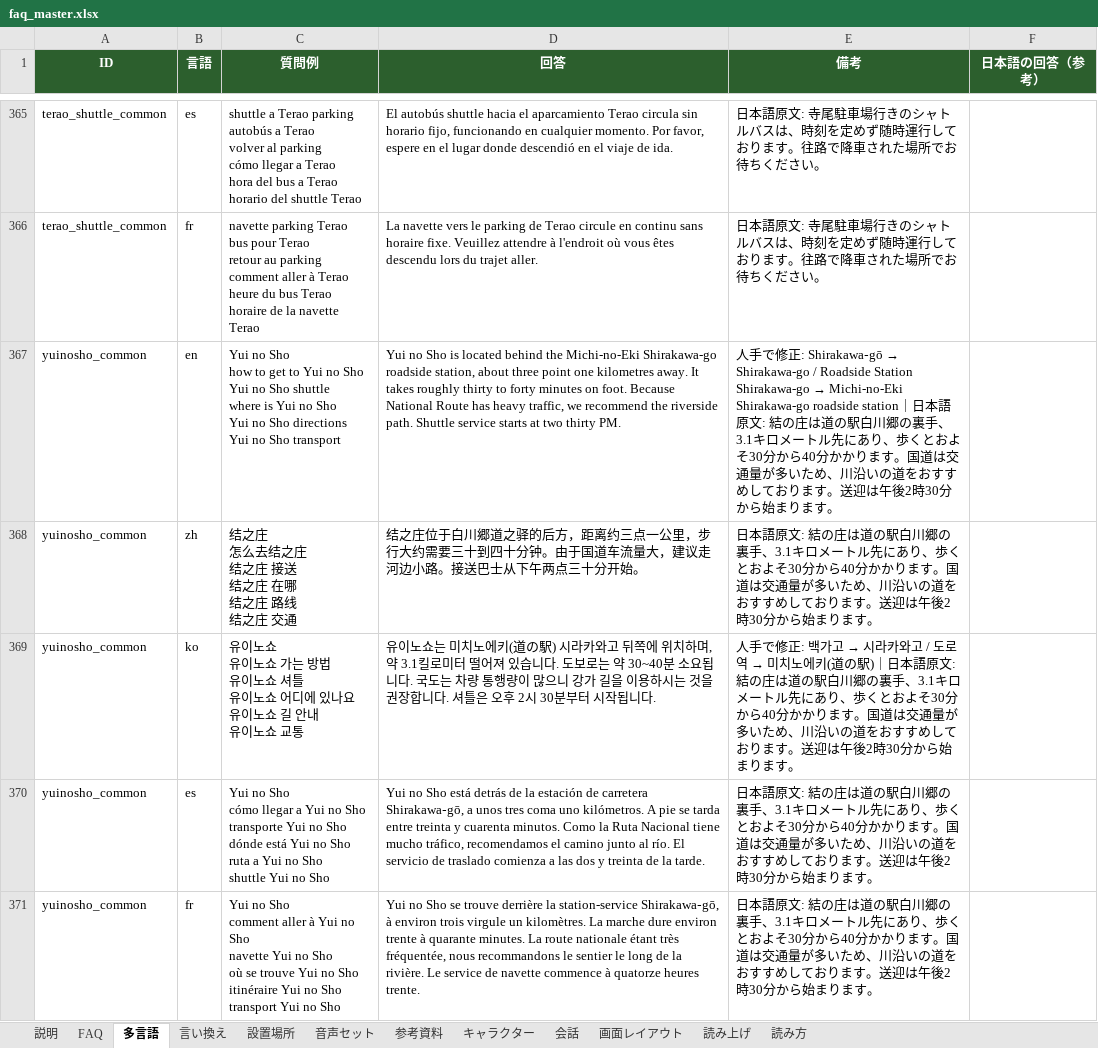
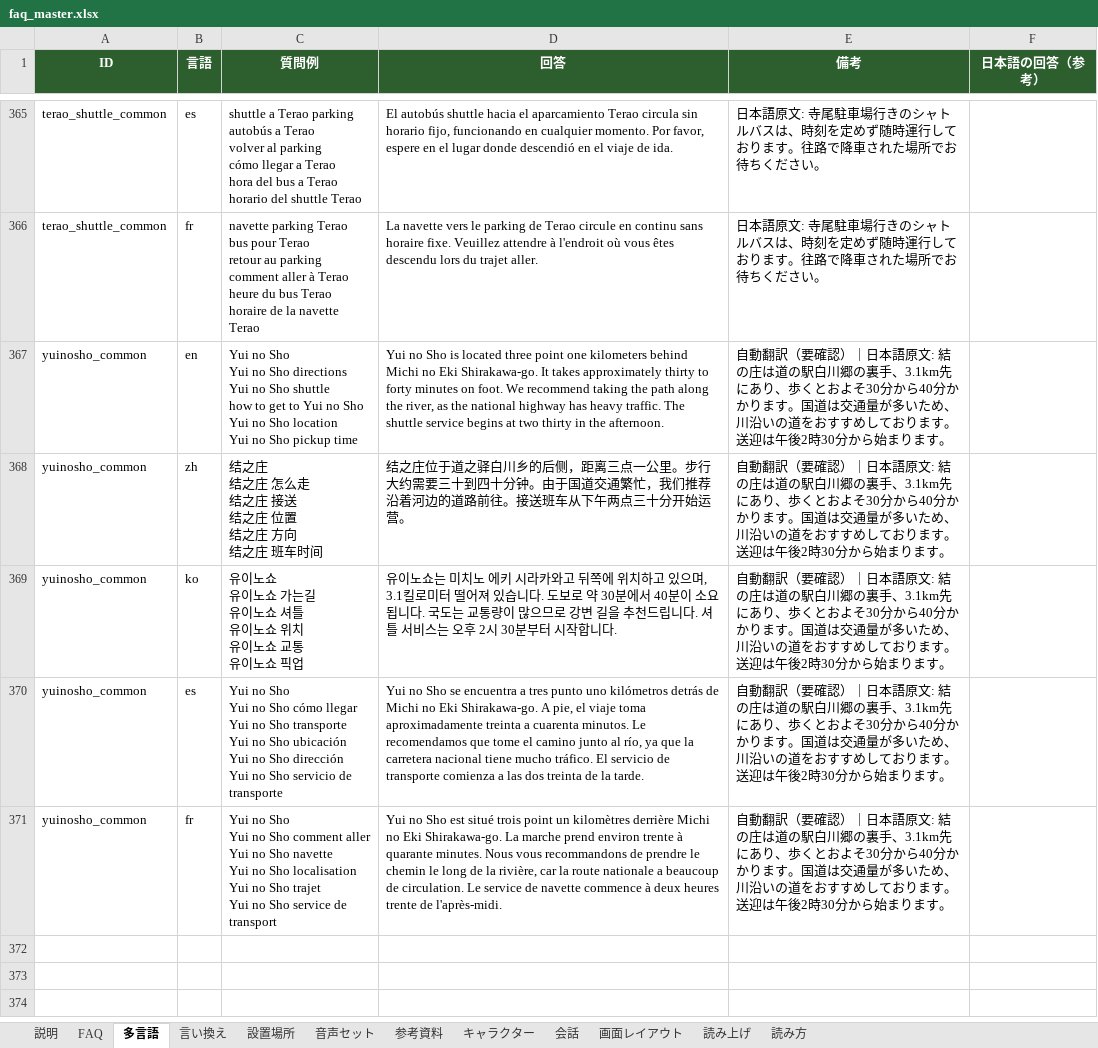
Before and after one commit to flame-wave/shirakawago-voicebot, an Excel workbook: tools/faq_master.xlsx, sheet 多言語, drawn as a sheet; only a part is shown, gaps mark what is left out; values as stored, in another font and other column widths than the file's, no borders; ↵ is a line break in a cell; the diff names each change by its address in the sheet, - before the commit and + after, or states it on an @@ line.

Commit message:
修正: yuinosho_common（管理画面より）

```diff
--- a/tools/faq_master.xlsx (sheet 多言語)
+++ b/tools/faq_master.xlsx (sheet 多言語)
-C367 (質問例): …no Sho ↵ how to get to Yui no Sho ↵ Yui no Sho shuttle ↵ where is Yui no Sho ↵ Yui no Sho directions ↵ Yui no Sho transport
+C367 (質問例): …no Sho ↵ Yui no Sho directions ↵ Yui no Sho shuttle ↵ how to get to Yui no Sho ↵ Yui no Sho location ↵ Yui no Sho pickup time
-D367 (回答): …is located behind the Michi-no-Eki Shirakawa-go roadside station, about three point one kilometres away. It takes roughly thirty to forty minutes on foot. Because National Route has heavy traffic, we recommend the riverside path. Shuttle service starts at two thirty PM.
+D367 (回答): …is located three point one kilometers behind Michi no Eki Shirakawa-go. It takes approximately thirty to forty minutes on foot. We recommend taking the path along the river, as the national highway has heavy traffic. The shuttle service begins at two thirty in the afternoon.
@@ E367 (備考): 人手で修正: Shirakawa‑gō → Shirakawa-go / Roadside Station Shirakawa-go → Michi-no-Eki Shirakawa-go roadside station｜日本語原文: 結の庄は道の駅白川郷の裏手、3.1キロメートル先にあり… → 自動翻訳（要確認）｜日本語原文: 結の庄は道の駅白川郷の裏手、3.1km先にあり… @@
-C368 (質問例): 结之庄 ↵ 怎么去结之庄 ↵ 结之庄 接送 ↵ 结之庄 在哪 ↵ 结之庄 路线 ↵ 结之庄 交通
+C368 (質問例): 结之庄 ↵ 结之庄 怎么走 ↵ 结之庄 接送 ↵ 结之庄 位置 ↵ 结之庄 方向 ↵ 结之庄 班车时间
-D368 (回答): …之庄位于白川郷道之驿的后方，距离约三点一公里，步行大约需要三十到四十分钟。由于国道车流量大，建议走河边小路。接送巴士从下午两点三十分开始。
+D368 (回答): …之庄位于道之驿白川乡的后侧，距离三点一公里。步行大约需要三十到四十分钟。由于国道交通繁忙，我们推荐沿着河边的道路前往。接送班车从下午两点三十分开始运营。
-E368 (備考): 日本語原文: 結の庄は道の駅白川郷の裏手、3.1キロメートル先にあり…
+E368 (備考): 自動翻訳（要確認）｜日本語原文: 結の庄は道の駅白川郷の裏手、3.1km先にあり…
-C369 (質問例): …쇼 가는 방법 ↵ 유이노쇼 셔틀 ↵ 유이노쇼 어디에 있나요 ↵ 유이노쇼 길 안내 ↵ 유이노쇼 교통
+C369 (質問例): …쇼 가는길 ↵ 유이노쇼 셔틀 ↵ 유이노쇼 위치 ↵ 유이노쇼 교통 ↵ 유이노쇼 픽업
-D369 (回答): …미치노에키(道の駅) 시라카와고 뒤쪽에 위치하며, 약 3.1킬로미터 떨어져 있습니다. 도보로는 약 30~40분 소요됩니다. 국도는 차량 통행량이 많으니 강가 길을 이용하시는 것을 권장합니다. 셔틀은 오후 2시 30분부터 시작됩니다.
+D369 (回答): …미치노 에키 시라카와고 뒤쪽에 위치하고 있으며, 3.1킬로미터 떨어져 있습니다. 도보로 약 30분에서 40분이 소요됩니다. 국도는 교통량이 많으므로 강변 길을 추천드립니다. 셔틀 서비스는 오후 2시 30분부터 시작합니다.
@@ E369 (備考): 人手で修正: 백가고 → 시라카와고 / 도로역 → 미치노에키(道の駅)｜日本語原文: 結の庄は道の駅白川郷の裏手、3.1キロメートル先にあり… → 自動翻訳（要確認）｜日本語原文: 結の庄は道の駅白川郷の裏手、3.1km先にあり… @@
-C370 (質問例): …no Sho ↵ cómo llegar a Yui no Sho ↵ transporte Yui no Sho ↵ dónde está Yui no Sho ↵ ruta a Yui no Sho ↵ shuttle Yui no Sho
+C370 (質問例): …no Sho ↵ Yui no Sho cómo llegar ↵ Yui no Sho transporte ↵ Yui no Sho ubicación ↵ Yui no Sho dirección ↵ Yui no Sho servicio de transporte
-D370 (回答): …no Sho está detrás de la estación de carretera Shirakawa‑gō, a unos tres coma uno kilómetros. A pie se tarda entre treinta y cuarenta minutos. Como la Ruta Nacional tiene mucho tráfico, recomendamos el camino junto al río. El servicio de traslado comienza a las dos y treinta de…
+D370 (回答): …no Sho se encuentra a tres punto uno kilómetros detrás de Michi no Eki Shirakawa-go. A pie, el viaje toma aproximadamente treinta a cuarenta minutos. Le recomendamos que tome el camino junto al río, ya que la carretera nacional tiene mucho tráfico. El servicio de transporte comienza a las dos treinta de…
-E370:E371 (備考): 日本語原文: 結の庄は道の駅白川郷の裏手、3.1キロメートル先にあり…
+E370:E371 (備考): 自動翻訳（要確認）｜日本語原文: 結の庄は道の駅白川郷の裏手、3.1km先にあり…
-C371 (質問例): …no Sho ↵ comment aller à Yui no Sho ↵ navette Yui no Sho ↵ où se trouve Yui no Sho ↵ itinéraire Yui no Sho ↵ transport Yui no Sho
+C371 (質問例): …no Sho ↵ Yui no Sho comment aller ↵ Yui no Sho navette ↵ Yui no Sho localisation ↵ Yui no Sho trajet ↵ Yui no Sho service de transport
-D371 (回答): …no Sho se trouve derrière la station-service Shirakawa‑gō, à environ trois virgule un kilomètres. La marche dure environ trente à quarante minutes. La route nationale étant très fréquentée, nous recommandons le sentier le long de la rivière. Le service de navette commence à quatorze heures trente.
+D371 (回答): …no Sho est situé trois point un kilomètres derrière Michi no Eki Shirakawa-go. La marche prend environ trente à quarante minutes. Nous vous recommandons de prendre le chemin le long de la rivière, car la route nationale a beaucoup de circulation. Le service de navette commence à deux heures trente de l'après-midi.
```
Also changed, not shown: sheet FAQ.
